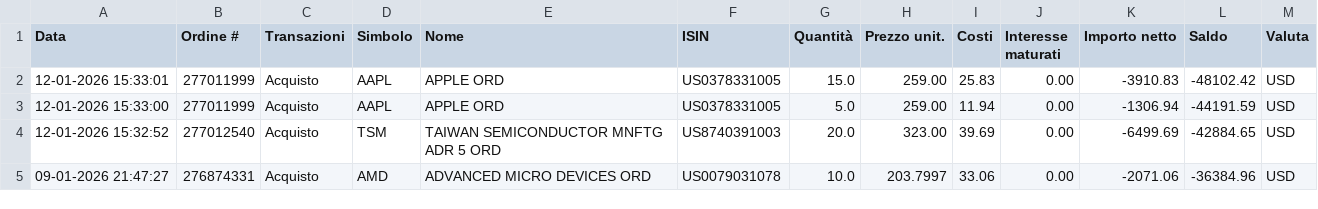
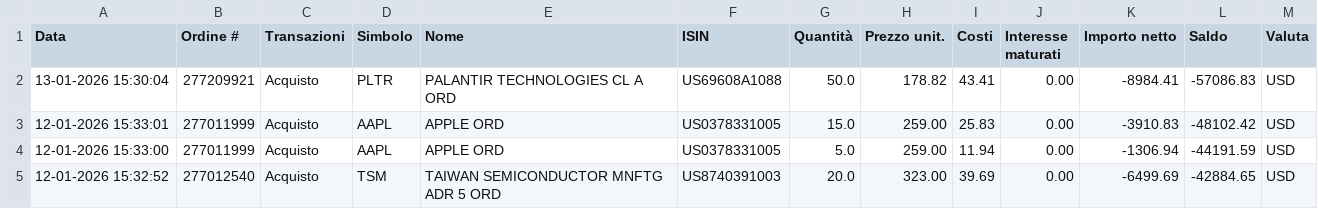
Before and after one commit to rressi/my-portfolio-notebooks, a CSV file: data/transactions-from-01012026-to-13012026.csv (was data/transactions-from-01012026-to-12012026.csv), drawn as a sheet; only a part is shown; the shorter side is filled out with more unchanged rows.

```diff
--- a/data/transactions-from-01012026-to-12012026.csv
+++ b/data/transactions-from-01012026-to-13012026.csv
@@ -1,2 +1,3 @@
 Data;Ordine #;Transazioni;Simbolo;Nome;ISIN;Quantità;Prezzo unit.;Costi;Interesse maturati;Importo netto;Saldo;Valuta
+13-01-2026 15:30:04;277209921;Acquisto;PLTR;"PALANTIR TECHNOLOGIES CL A ORD";US69608A1088;50.0;178.82;43.41;0.00;-8984.41;-57086.83;USD
 12-01-2026 15:33:01;277011999;Acquisto;AAPL;"APPLE ORD";US0378331005;15.0;259.00;25.83;0.00;-3910.83;-48102.42;USD
```
Also changed, not shown: 43 other files.
